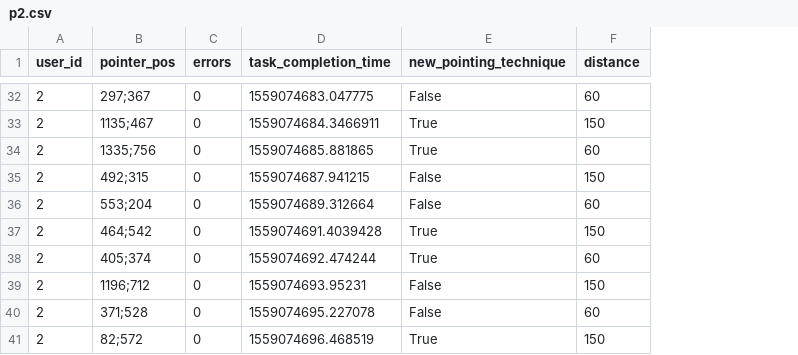
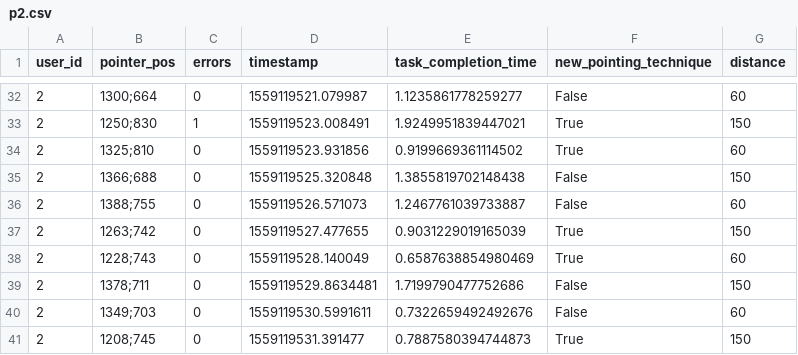
Before and after one commit to ChristophToegel/ITT2019_GruppeD_1, a CSV file: Blatt_5/p2.csv, drawn as a sheet; only a part is shown, gaps mark what is left out; addresses are those after the commit; the diff covers the shown part only; the diff names each change by its address in the sheet, - before the commit and + after, or states it on an @@ line.

```diff
--- a/Blatt_5/p2.csv
+++ b/Blatt_5/p2.csv
+column D (timestamp), rows 32-41: 1559119521.079987 | 1559119523.008491 | 1559119523.931856 | 1559119525.320848 | 1559119526.571073 | 1559119527.477655 | 1559119528.140049 | 1559119529.8634481 | 1559119530.5991611 | 1559119531.391477
-B32 (pointer_pos): 297;367
+B32 (pointer_pos): 1300;664
-E32 (task_completion_time): 1559074683.047775
+E32 (task_completion_time): 1.1235861778259277
-B33 (pointer_pos): 1135;467
+B33 (pointer_pos): 1250;830
-C33 (errors): 0
+C33 (errors): 1
-E33 (task_completion_time): 1559074684.3466911
+E33 (task_completion_time): 1.9249951839447021
-B34 (pointer_pos): 1335;756
+B34 (pointer_pos): 1325;810
-E34 (task_completion_time): 1559074685.881865
+E34 (task_completion_time): 0.9199669361114502
-B35 (pointer_pos): 492;315
+B35 (pointer_pos): 1366;688
-E35 (task_completion_time): 1559074687.941215
+E35 (task_completion_time): 1.3855819702148438
-B36 (pointer_pos): 553;204
+B36 (pointer_pos): 1388;755
-E36 (task_completion_time): 1559074689.312664
+E36 (task_completion_time): 1.2467761039733887
-B37 (pointer_pos): 464;542
+B37 (pointer_pos): 1263;742
-E37 (task_completion_time): 1559074691.4039428
+E37 (task_completion_time): 0.9031229019165039
-B38 (pointer_pos): 405;374
+B38 (pointer_pos): 1228;743
-E38 (task_completion_time): 1559074692.474244
+E38 (task_completion_time): 0.6587638854980469
-B39 (pointer_pos): 1196;712
+B39 (pointer_pos): 1378;711
-E39 (task_completion_time): 1559074693.95231
+E39 (task_completion_time): 1.7199790477752686
-B40 (pointer_pos): 371;528
+B40 (pointer_pos): 1349;703
-E40 (task_completion_time): 1559074695.227078
+E40 (task_completion_time): 0.7322659492492676
-B41 (pointer_pos): 82;572
+B41 (pointer_pos): 1208;745
-E41 (task_completion_time): 1559074696.468519
+E41 (task_completion_time): 0.7887580394744873
```
Also changed, not shown: 2 added rows, 2 removed rows and 59 edited cells elsewhere in this file, 3 other files.
